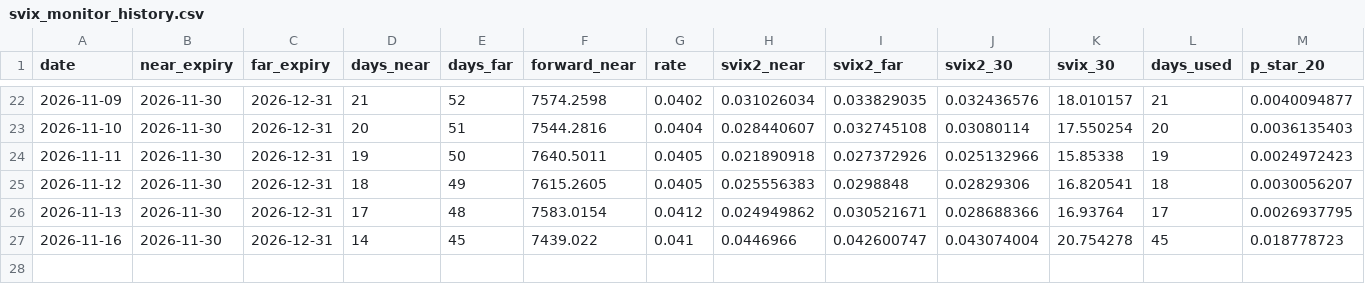
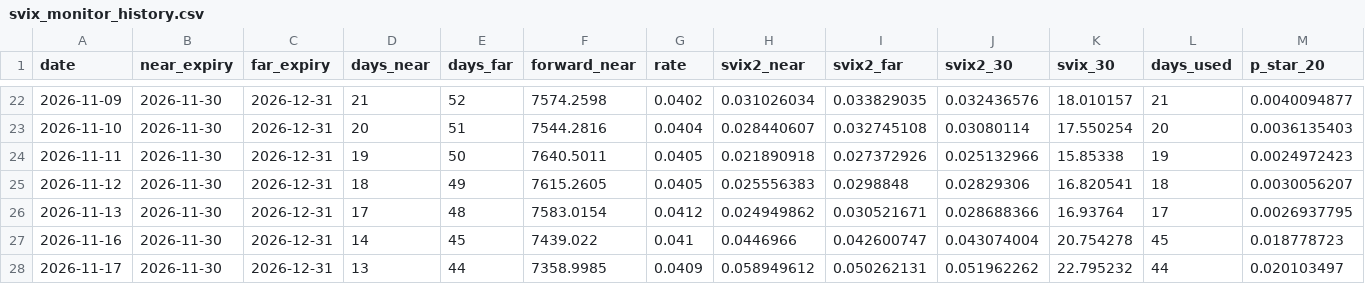
Before and after one commit to sparanjape26/svix-crash-monitor, a CSV file: svix_monitor_history.csv, drawn as a sheet; only a part is shown, gaps mark what is left out; rows hold the shown columns only; the diff names each change by its address in the sheet, - before the commit and + after, or states it on an @@ line.

```diff
--- a/svix_monitor_history.csv
+++ b/svix_monitor_history.csv
+row 28: 2026-11-17 | 2026-11-30 | 2026-12-31 | 13 | 44 | 7358.9985 | 0.0409 | 0.058949612 | 0.050262131 | 0.051962262 | 22.795232 | 44 | 0.020103497
```
